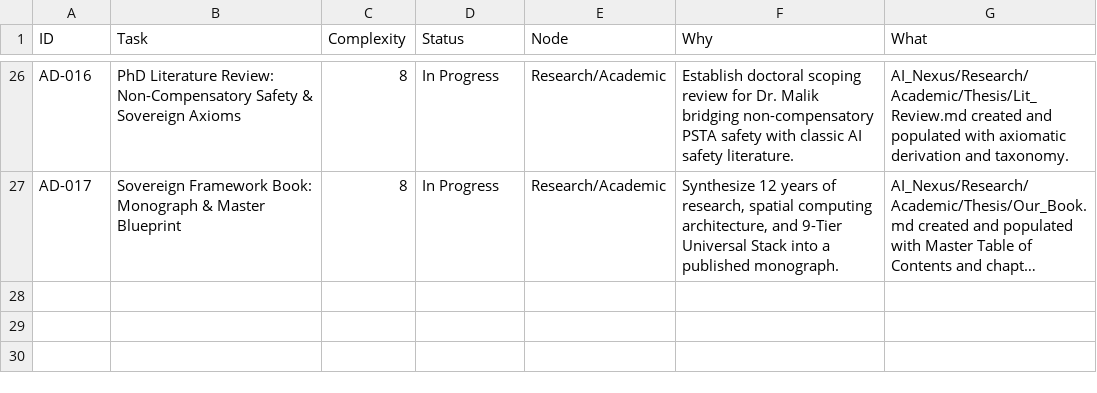
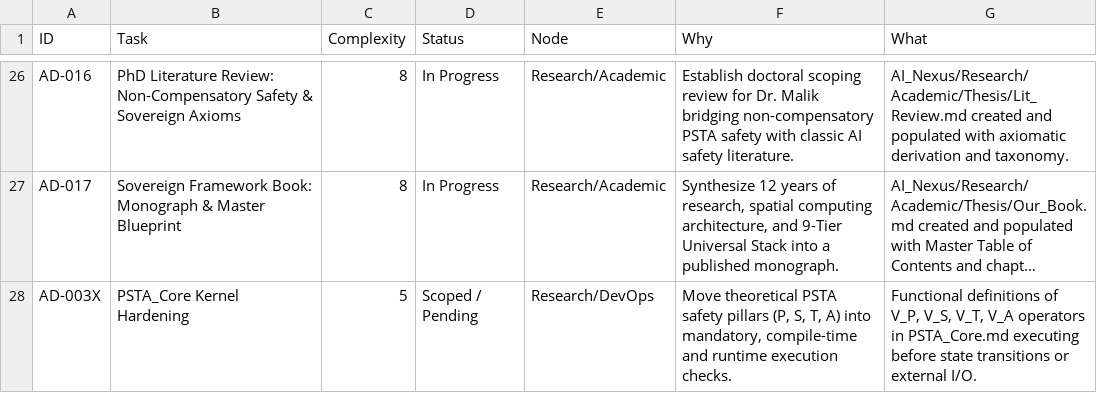
Before and after one commit to DanielAcourt/Wisps58, a CSV file: AI_Nexus/DevOps/CURRENT_SPRINT.csv, drawn as a sheet; only a part is shown, gaps mark what is left out; long unchanged cells end in …; the diff names each change by its address in the sheet, - before the commit and + after, or states it on an @@ line.

```diff
--- a/AI_Nexus/DevOps/CURRENT_SPRINT.csv
+++ b/AI_Nexus/DevOps/CURRENT_SPRINT.csv
+row 28: AD-003X | PSTA_Core Kernel Hardening | 5 | Scoped / Pending | Research/DevOps | Move theoretical PSTA safety pillars (P, S, T, A) into mandatory, compile-time and runtime execution checks. | Functional definitions of V_P, V_S, V_T, V_A operators in PSTA_Core.md executing before state transitions or external I/O.
```
Also changed, not shown: 2 other files.
